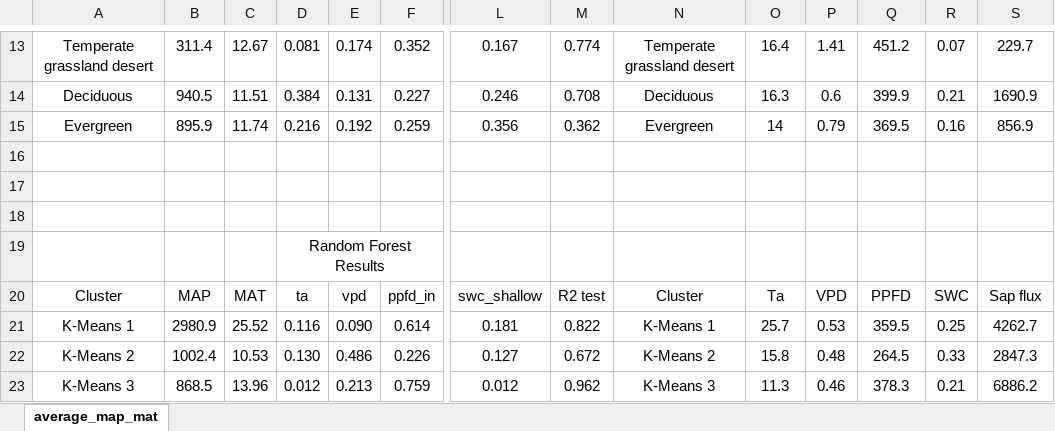
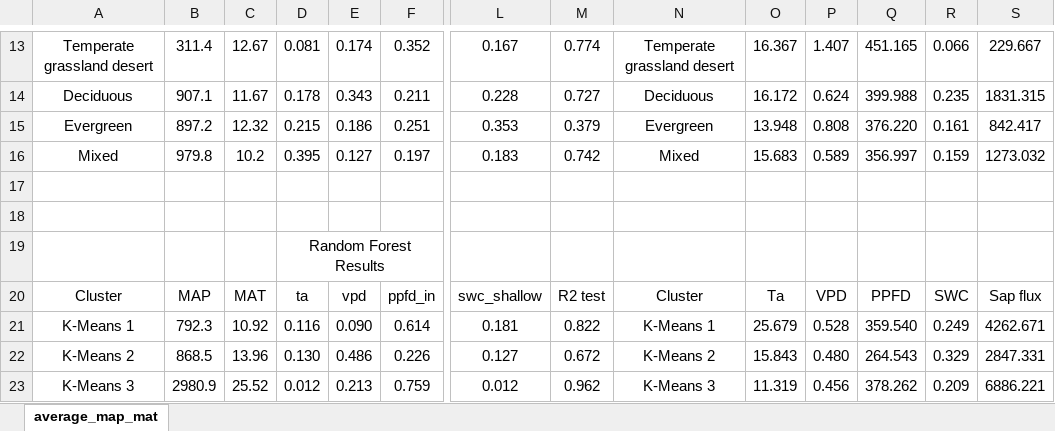
Before and after one commit to mortholl/Transpiration-ML-Project, an Excel workbook: data/modeling_data/average_map_mat.xlsx, sheet average_map_mat, drawn as a sheet; only a part is shown, gaps mark what is left out; values as stored, in another font and other column widths than the file's, no borders; charts and pictures not drawn; removed rows and columns are numbered as before the commit, all else as after; rows hold the shown columns only; the diff covers the shown part only; the diff names each change by its address in the sheet, - before the commit and + after, or states it on an @@ line.

```diff
--- a/data/modeling_data/average_map_mat.xlsx (sheet average_map_mat)
+++ b/data/modeling_data/average_map_mat.xlsx (sheet average_map_mat)
-O13: 16.4
+O13: 16.367
-P13: 1.41
+P13: 1.407
-Q13: 451.2
+Q13: 451.165
-R13: 0.07
+R13: 0.066
-S13: 229.7
+S13: 229.667
-row 14: Deciduous | 940.5 | 11.51 | 0.384 | 0.131 | 0.227 | 0.246 | 0.708 | Deciduous | 16.3 | 0.6 | 399.9 | 0.21 | 1690.9
-row 15: Evergreen | 895.9 | 11.74 | 0.216 | 0.192 | 0.259 | 0.356 | 0.362 | Evergreen | 14 | 0.79 | 369.5 | 0.16 | 856.9
-row 14: (empty)
+row 14: Deciduous | 907.1 | 11.67 | 0.178 | 0.343 | 0.211 | 0.228 | 0.727 | Deciduous | 16.172 | 0.624 | 399.988 | 0.235 | 1831.315
+row 15: Evergreen | 897.2 | 12.32 | 0.215 | 0.186 | 0.251 | 0.353 | 0.379 | Evergreen | 13.948 | 0.808 | 376.220 | 0.161 | 842.417
+row 16: Mixed | 979.8 | 10.2 | 0.395 | 0.127 | 0.197 | 0.183 | 0.742 | Mixed | 15.683 | 0.589 | 356.997 | 0.159 | 1273.032
-B21: 2980.9
+B21: 792.3
-C21: 25.52
+C21: 10.92
-O21: 25.7
+O21: 25.679
-P21: 0.53
+P21: 0.528
-Q21: 359.5
+Q21: 359.540
-R21: 0.25
+R21: 0.249
-S21: 4262.7
+S21: 4262.671
-B22: 1002.4
+B22: 868.5
-C22: 10.53
+C22: 13.96
-O22: 15.8
+O22: 15.843
-P22: 0.48
+P22: 0.480
-Q22: 264.5
+Q22: 264.543
-R22: 0.33
+R22: 0.329
-S22: 2847.3
+S22: 2847.331
-B23: 868.5
+B23: 2980.9
-C23: 13.96
+C23: 25.52
-O23: 11.3
+O23: 11.319
-P23: 0.46
+P23: 0.456
-Q23: 378.3
+Q23: 378.262
-R23: 0.21
+R23: 0.209
-S23: 6886.2
+S23: 6886.221
```
Also changed, not shown: 2 added rows and 83 edited cells elsewhere in this sheet, charts or pictures, data/modeling_data/cluster_statistics.xlsx, data/modeling_data/cluster_table.xlsx, 43 other files.
